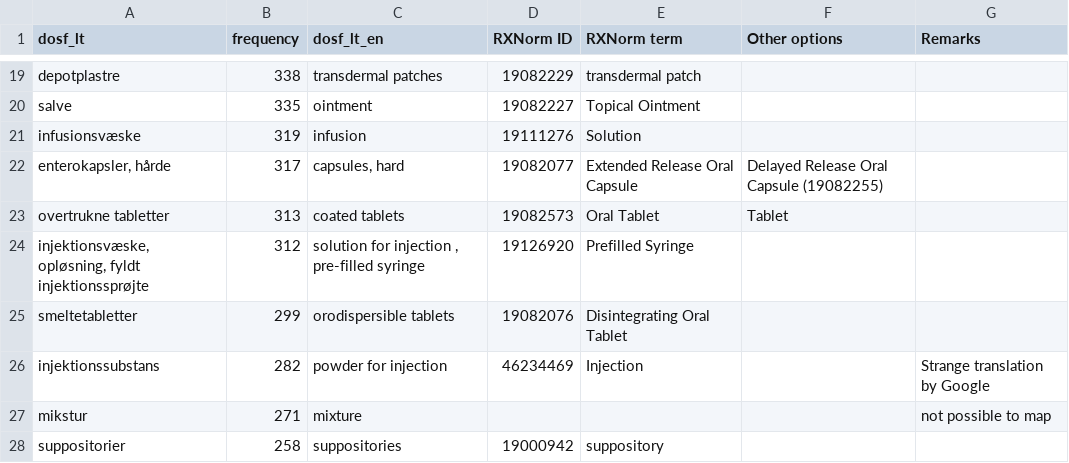
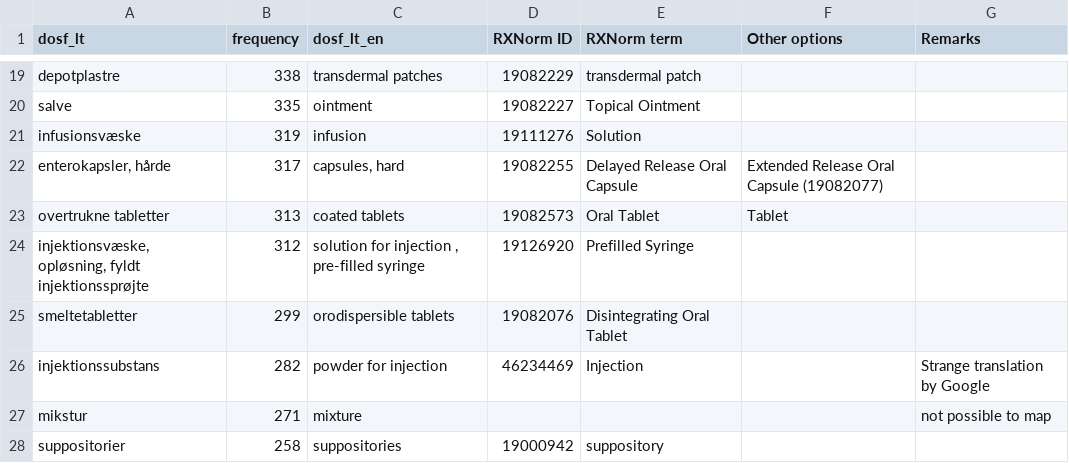
Before and after one commit to thehyve/ohdsi-drug-mapping, a CSV file: manual_mappings/dose_form_mapping.csv, drawn as a sheet; only a part is shown, gaps mark what is left out.

```diff
--- a/manual_mappings/dose_form_mapping.csv
+++ b/manual_mappings/dose_form_mapping.csv
@@ -21,3 +21,3 @@ salve,335,ointment,19082227,Topical Ointment,,
 infusionsvæske,319,infusion,19111276,Solution,,
-"enterokapsler, hårde",317,"capsules, hard",19082077,Extended Release Oral Capsule,Delayed Release Oral Capsule (19082255),
+"enterokapsler, hårde",317,"capsules, hard",19082255,Delayed Release Oral Capsule,Extended Release Oral Capsule (19082077),
 overtrukne tabletter,313,coated tablets,19082573,Oral Tablet,Tablet,
```
Also changed, not shown: exports/complete_varenr_RxNorm_mapping.csv, 3 other files.
